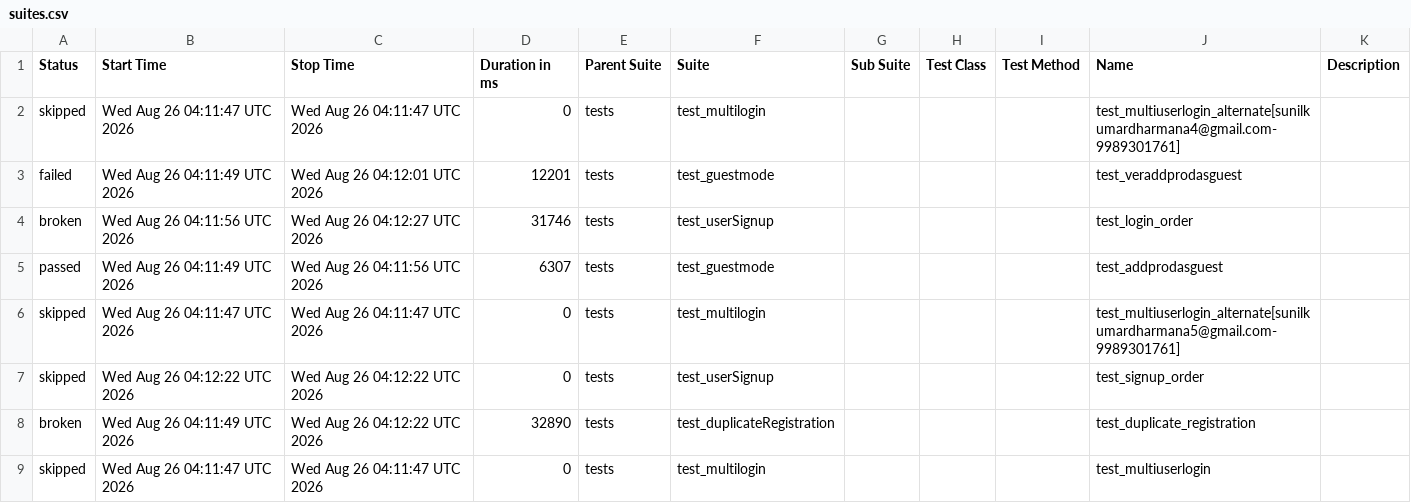
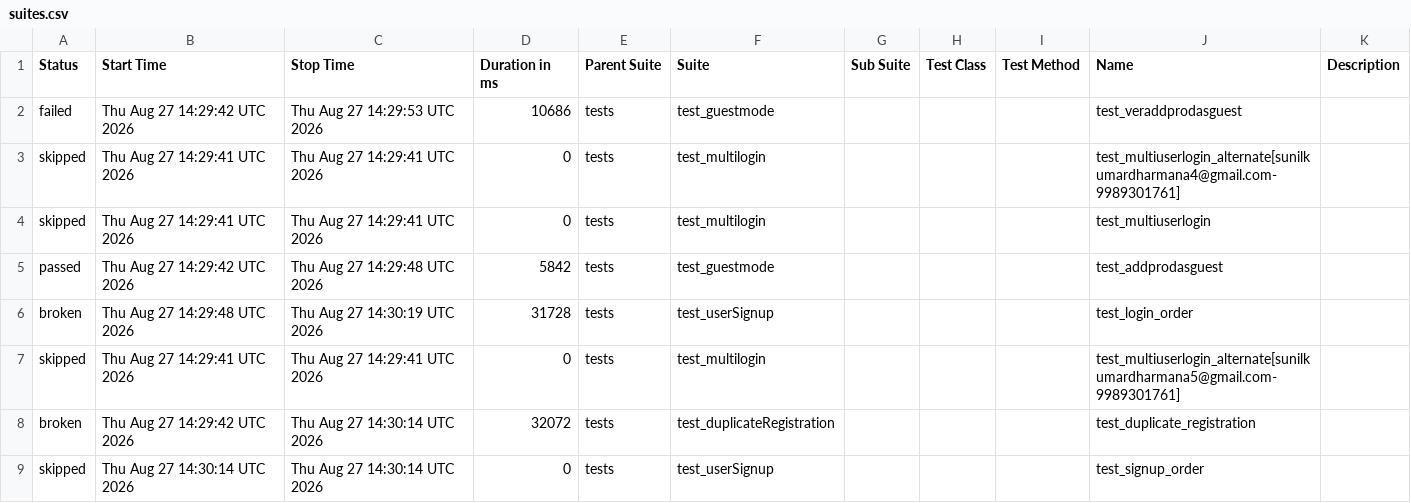
Before and after one commit to sunilkumardharmana24-afk/My_project, a CSV file: data/suites.csv, drawn as a sheet.

```diff
--- a/data/suites.csv
+++ b/data/suites.csv
@@ -1,9 +1,9 @@
 "Status","Start Time","Stop Time","Duration in ms","Parent Suite","Suite","Sub Suite","Test Class","Test Method","Name","Description"
-"skipped","Wed Aug 26 04:11:47 UTC 2026","Wed Aug 26 04:11:47 UTC 2026","0","tests","test_multilogin","","","","test_multiuserlogin_alternate[sunilkumardharmana4@gmail.com-9989301761]",""
-"failed","Wed Aug 26 04:11:49 UTC 2026","Wed Aug 26 04:12:01 UTC 2026","12201","tests","test_guestmode","","","","test_veraddprodasguest",""
-"broken","Wed Aug 26 04:11:56 UTC 2026","Wed Aug 26 04:12:27 UTC 2026","31746","tests","test_userSignup","","","","test_login_order",""
-"passed","Wed Aug 26 04:11:49 UTC 2026","Wed Aug 26 04:11:56 UTC 2026","6307","tests","test_guestmode","","","","test_addprodasguest",""
-"skipped","Wed Aug 26 04:11:47 UTC 2026","Wed Aug 26 04:11:47 UTC 2026","0","tests","test_multilogin","","","","test_multiuserlogin_alternate[sunilkumardharmana5@gmail.com-9989301761]",""
-"skipped","Wed Aug 26 04:12:22 UTC 2026","Wed Aug 26 04:12:22 UTC 2026","0","tests","test_userSignup","","","","test_signup_order",""
-"broken","Wed Aug 26 04:11:49 UTC 2026","Wed Aug 26 04:12:22 UTC 2026","32890","tests","test_duplicateRegistration","","","","test_duplicate_registration",""
-"skipped","Wed Aug 26 04:11:47 UTC 2026","Wed Aug 26 04:11:47 UTC 2026","0","tests","test_multilogin","","","","test_multiuserlogin",""
+"failed","Thu Aug 27 14:29:42 UTC 2026","Thu Aug 27 14:29:53 UTC 2026","10686","tests","test_guestmode","","","","test_veraddprodasguest",""
+"skipped","Thu Aug 27 14:29:41 UTC 2026","Thu Aug 27 14:29:41 UTC 2026","0","tests","test_multilogin","","","","test_multiuserlogin_alternate[sunilkumardharmana4@gmail.com-9989301761]",""
+"skipped","Thu Aug 27 14:29:41 UTC 2026","Thu Aug 27 14:29:41 UTC 2026","0","tests","test_multilogin","","","","test_multiuserlogin",""
+"passed","Thu Aug 27 14:29:42 UTC 2026","Thu Aug 27 14:29:48 UTC 2026","5842","tests","test_guestmode","","","","test_addprodasguest",""
+"broken","Thu Aug 27 14:29:48 UTC 2026","Thu Aug 27 14:30:19 UTC 2026","31728","tests","test_userSignup","","","","test_login_order",""
+"skipped","Thu Aug 27 14:29:41 UTC 2026","Thu Aug 27 14:29:41 UTC 2026","0","tests","test_multilogin","","","","test_multiuserlogin_alternate[sunilkumardharmana5@gmail.com-9989301761]",""
+"broken","Thu Aug 27 14:29:42 UTC 2026","Thu Aug 27 14:30:14 UTC 2026","32072","tests","test_duplicateRegistration","","","","test_duplicate_registration",""
+"skipped","Thu Aug 27 14:30:14 UTC 2026","Thu Aug 27 14:30:14 UTC 2026","0","tests","test_userSignup","","","","test_signup_order",""
```
Also changed, not shown: 54 other files.
